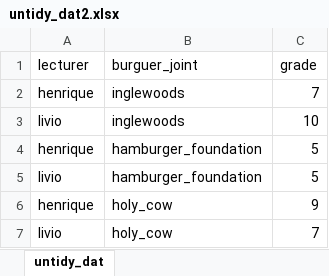
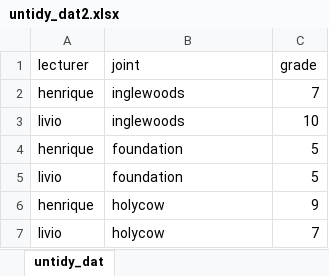
Before and after one commit to liviosilvamuller/Fundamentals-of-R, an Excel workbook: Lecture 3/Lecture_3_Presentation/assets/data/untidy_dat2.xlsx, sheet untidy_dat, drawn as a sheet; values as stored, in another font and other column widths than the file's, no borders; the diff names each change by its address in the sheet, - before the commit and + after, or states it on an @@ line.

```diff
--- a/Lecture 3/Lecture_3_Presentation/assets/data/untidy_dat2.xlsx (sheet untidy_dat)
+++ b/Lecture 3/Lecture_3_Presentation/assets/data/untidy_dat2.xlsx (sheet untidy_dat)
-B1: burguer_joint
+B1: joint
-B4:B5 (joint): hamburger_foundation
+B4:B5 (joint): foundation
-B6:B7 (joint): holy_cow
+B6:B7 (joint): holycow
```
Also changed, not shown: 27 other files.
